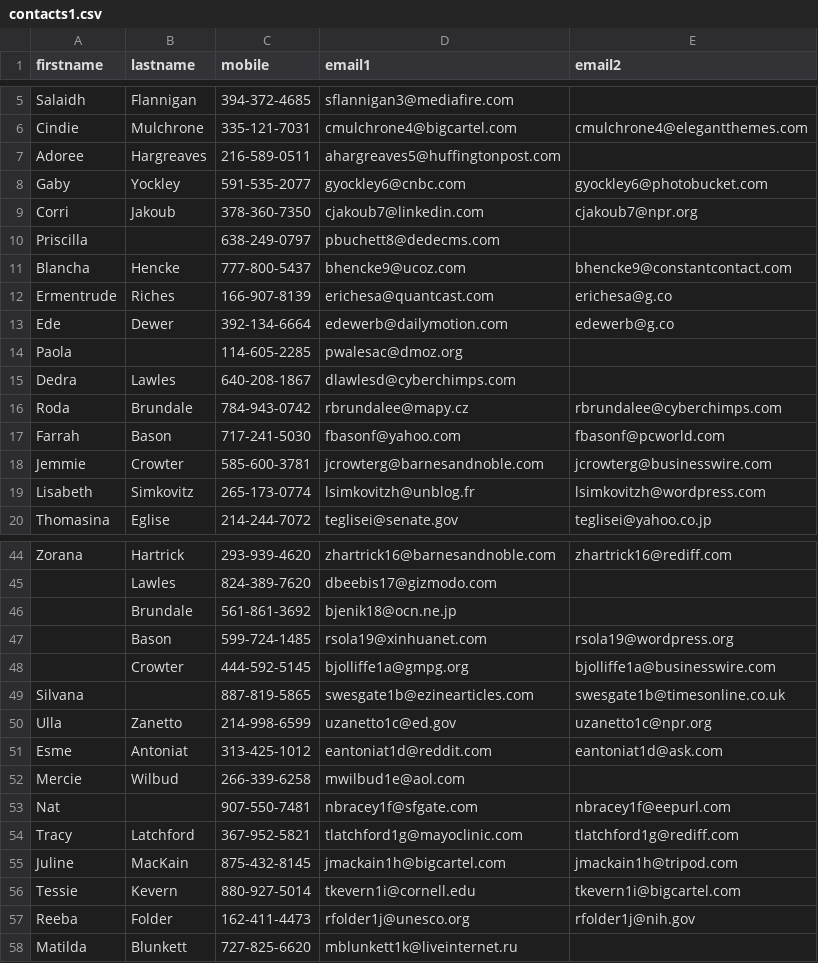
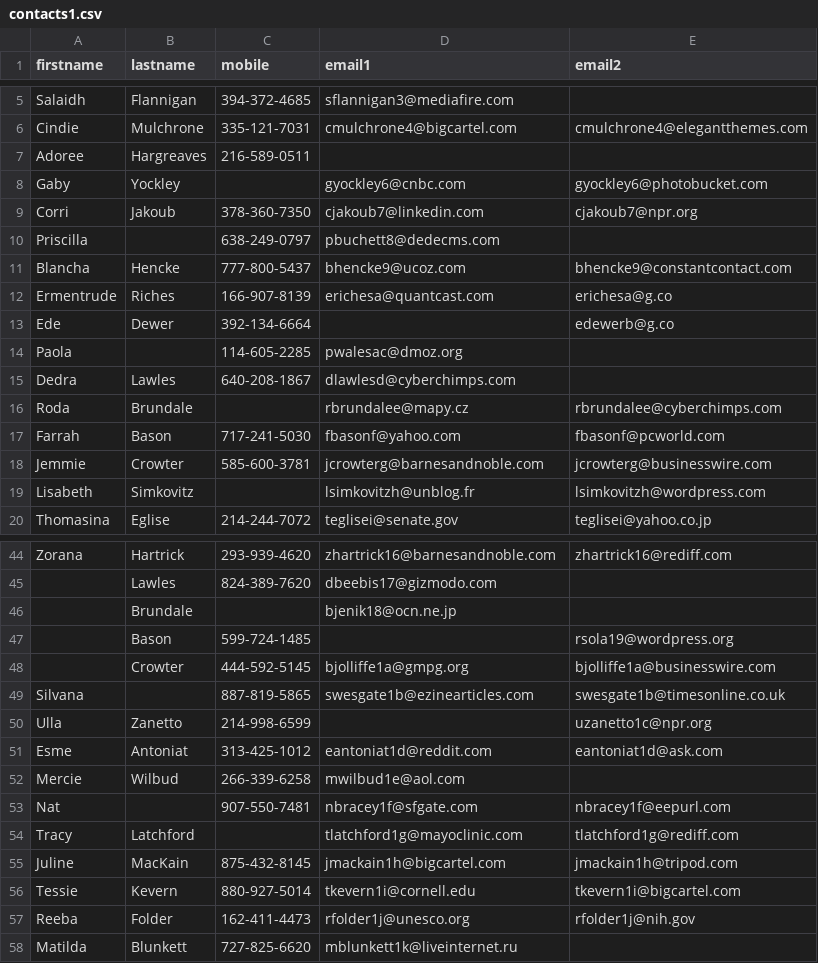
Before and after one commit to jumper385/contacts_sorter, a CSV file: contacts1.csv, drawn as a sheet; only a part is shown, gaps mark what is left out; the diff covers the shown part only.

```diff
--- a/contacts1.csv
+++ b/contacts1.csv
@@ -6,4 +6,4 @@ Salaidh,Flannigan,394-372-4685,sflannigan3@mediafire.com,
 Cindie,Mulchrone,335-121-7031,cmulchrone4@bigcartel.com,cmulchrone4@elegantthemes.com
-Adoree,Hargreaves,216-589-0511,ahargreaves5@huffingtonpost.com,
-Gaby,Yockley,591-535-2077,gyockley6@cnbc.com,gyockley6@photobucket.com
+Adoree,Hargreaves,216-589-0511,,
+Gaby,Yockley,,gyockley6@cnbc.com,gyockley6@photobucket.com
 Corri,Jakoub,378-360-7350,cjakoub7@linkedin.com,cjakoub7@npr.org
@@ -12,9 +12,9 @@ Blancha,Hencke,777-800-5437,bhencke9@ucoz.com,bhencke9@constantcontact.com
 Ermentrude,Riches,166-907-8139,erichesa@quantcast.com,erichesa@g.co
-Ede,Dewer,392-134-6664,edewerb@dailymotion.com,edewerb@g.co
+Ede,Dewer,392-134-6664,,edewerb@g.co
 Paola,,114-605-2285,pwalesac@dmoz.org,
 Dedra,Lawles,640-208-1867,dlawlesd@cyberchimps.com,
-Roda,Brundale,784-943-0742,rbrundalee@mapy.cz,rbrundalee@cyberchimps.com
+Roda,Brundale,,rbrundalee@mapy.cz,rbrundalee@cyberchimps.com
 Farrah,Bason,717-241-5030,fbasonf@yahoo.com,fbasonf@pcworld.com
 Jemmie,Crowter,585-600-3781,jcrowterg@barnesandnoble.com,jcrowterg@businesswire.com
-Lisabeth,Simkovitz,265-173-0774,lsimkovitzh@unblog.fr,lsimkovitzh@wordpress.com
+Lisabeth,Simkovitz,,lsimkovitzh@unblog.fr,lsimkovitzh@wordpress.com
 Thomasina,Eglise,214-244-7072,teglisei@senate.gov,teglisei@yahoo.co.jp
@@ -45,7 +45,7 @@ Zorana,Hartrick,293-939-4620,zhartrick16@barnesandnoble.com,zhartrick16@rediff.c
 ,Lawles,824-389-7620,dbeebis17@gizmodo.com,
-,Brundale,561-861-3692,bjenik18@ocn.ne.jp,
-,Bason,599-724-1485,rsola19@xinhuanet.com,rsola19@wordpress.org
+,Brundale,,bjenik18@ocn.ne.jp,
+,Bason,599-724-1485,,rsola19@wordpress.org
 ,Crowter,444-592-5145,bjolliffe1a@gmpg.org,bjolliffe1a@businesswire.com
 Silvana,,887-819-5865,swesgate1b@ezinearticles.com,swesgate1b@timesonline.co.uk
-Ulla,Zanetto,214-998-6599,uzanetto1c@ed.gov,uzanetto1c@npr.org
+Ulla,Zanetto,214-998-6599,,uzanetto1c@npr.org
 Esme,Antoniat,313-425-1012,eantoniat1d@reddit.com,eantoniat1d@ask.com
@@ -53,3 +53,3 @@ Mercie,Wilbud,266-339-6258,mwilbud1e@aol.com,
 Nat,,907-550-7481,nbracey1f@sfgate.com,nbracey1f@eepurl.com
-Tracy,Latchford,367-952-5821,tlatchford1g@mayoclinic.com,tlatchford1g@rediff.com
+Tracy,Latchford,,tlatchford1g@mayoclinic.com,tlatchford1g@rediff.com
 Juline,MacKain,875-432-8145,jmackain1h@bigcartel.com,jmackain1h@tripod.com
```
Also changed, not shown: 6 added rows, 6 removed rows and 21 edited cells elsewhere in this file, contacts2.csv, output.csv, 2 other files.
